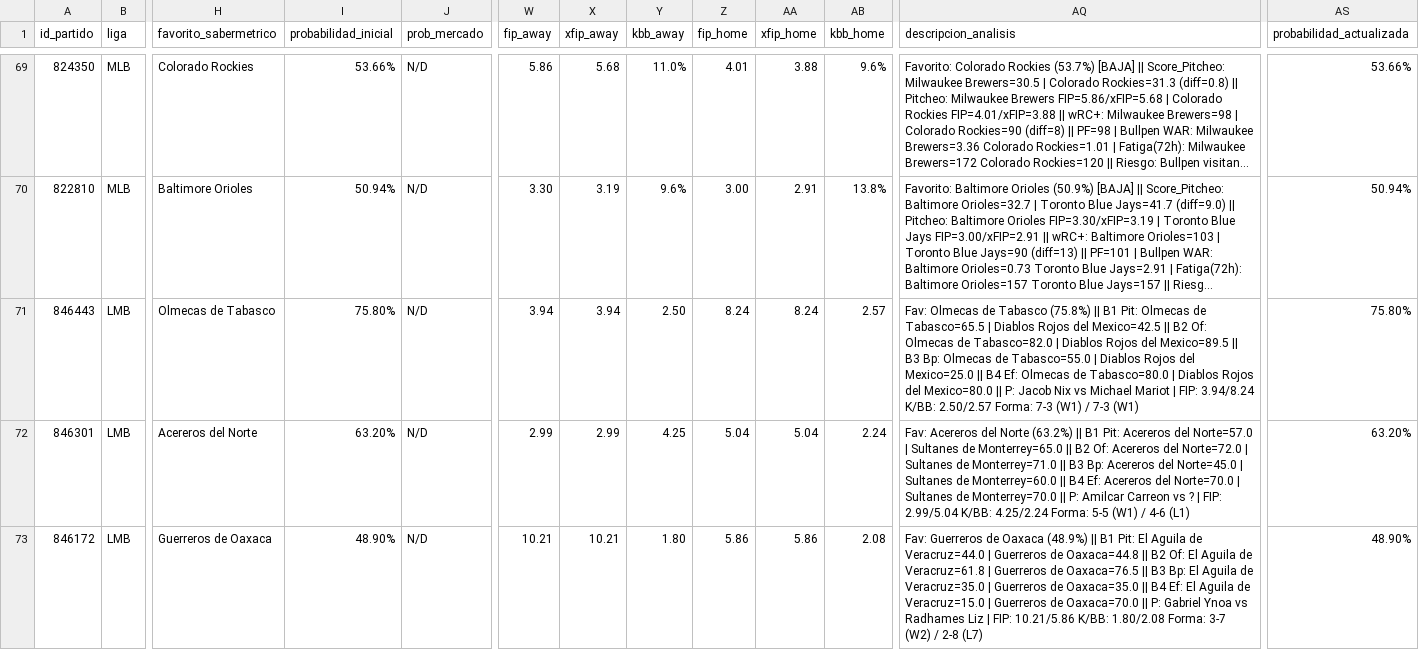
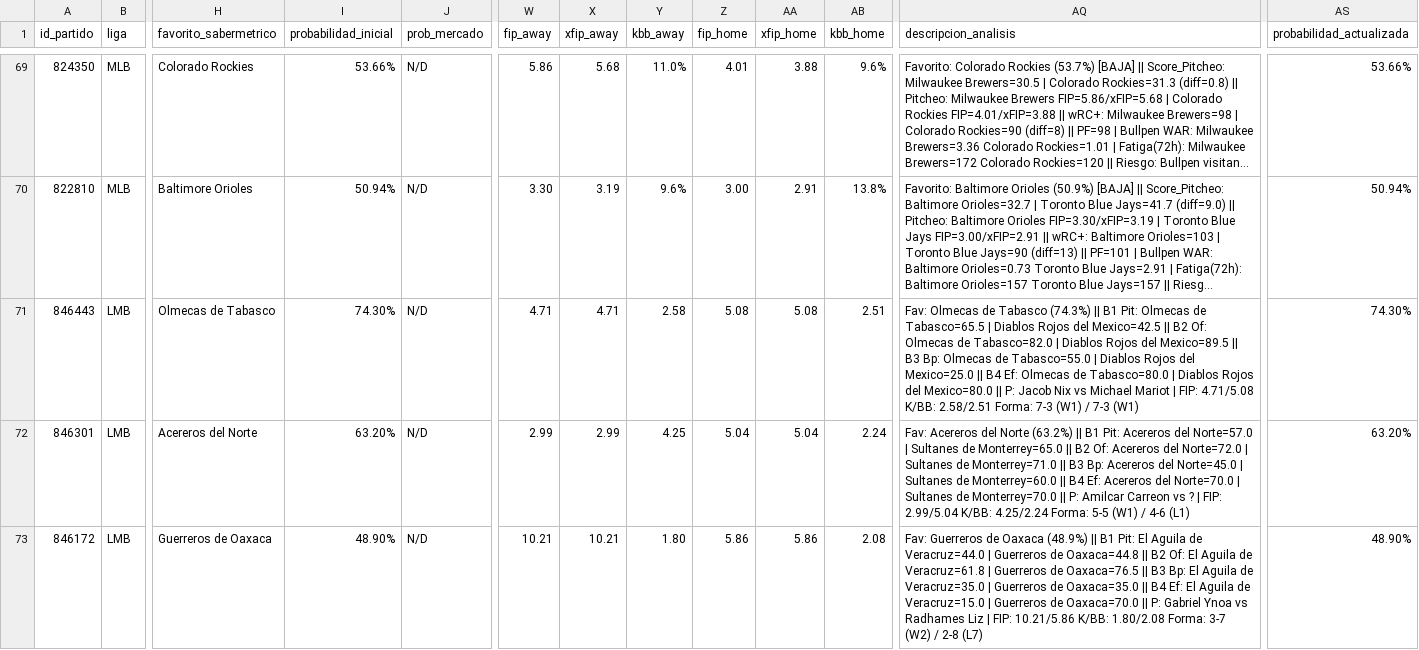
Before and after one commit to 05aptrading-jpg/ApuestasMLB, a CSV file: apuestas.csv, drawn as a sheet; only a part is shown, gaps mark what is left out; long unchanged cells end in …; the diff names each change by its address in the sheet, - before the commit and + after, or states it on an @@ line.

Commit message:
Actualizar apuestas.csv

```diff
--- a/apuestas.csv
+++ b/apuestas.csv
-I71 (probabilidad_inicial): 75.80%
+I71 (probabilidad_inicial): 74.30%
-W71 (fip_away): 3.94
+W71 (fip_away): 4.71
-X71 (xfip_away): 3.94
+X71 (xfip_away): 4.71
-Y71 (kbb_away): 2.50
+Y71 (kbb_away): 2.58
-Z71 (fip_home): 8.24
+Z71 (fip_home): 5.08
-AA71 (xfip_home): 8.24
+AA71 (xfip_home): 5.08
-AB71 (kbb_home): 2.57
+AB71 (kbb_home): 2.51
-AQ71 (descripcion_analisis): …de Tabasco (75.8%) || B1 Pit: Olmecas de Tabasco=65.5 | Diablos Rojos del Mexico=42.5 || B2 Of: Olmecas de Tabasco=82.0 | Diablos Rojos del Mexico=89.5 || B3 Bp: Olmecas de Tabasco=55.0 | Diablos Rojos del Mexico=25.0 || B4 Ef: Olmecas de Tabasco=80.0 | Diablos Rojos del Mexico=80.0 || P: Jacob Nix vs Michael Mariot | FIP: 3.94/8.24 K/BB: 2.50/2.57 Forma: 7-3…
+AQ71 (descripcion_analisis): …de Tabasco (74.3%) || B1 Pit: Olmecas de Tabasco=65.5 | Diablos Rojos del Mexico=42.5 || B2 Of: Olmecas de Tabasco=82.0 | Diablos Rojos del Mexico=89.5 || B3 Bp: Olmecas de Tabasco=55.0 | Diablos Rojos del Mexico=25.0 || B4 Ef: Olmecas de Tabasco=80.0 | Diablos Rojos del Mexico=80.0 || P: Jacob Nix vs Michael Mariot | FIP: 4.71/5.08 K/BB: 2.58/2.51 Forma: 7-3…
-AS71 (probabilidad_actualizada): 75.80%
+AS71 (probabilidad_actualizada): 74.30%
```
